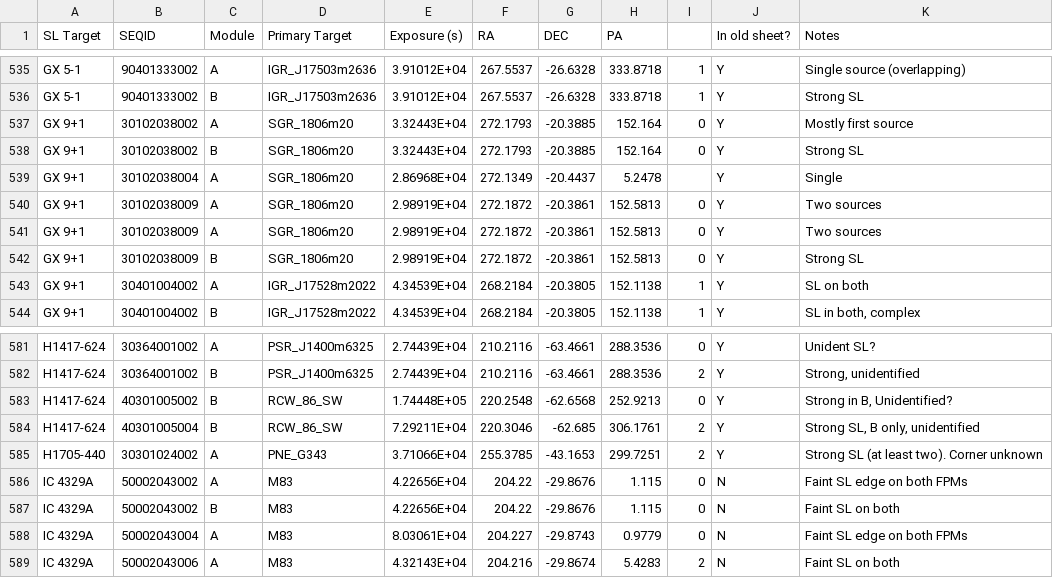
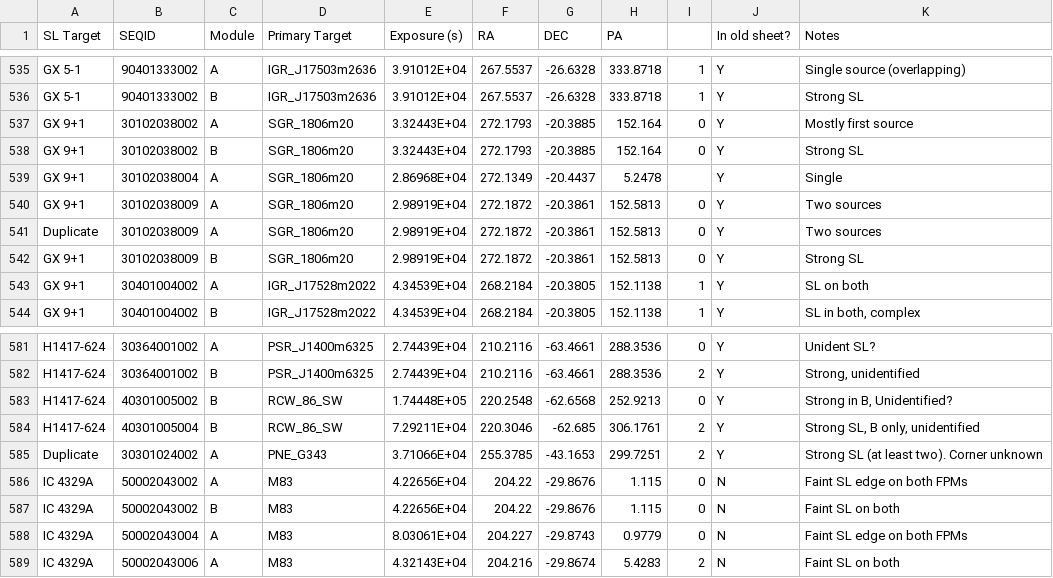
Before and after one commit to bwgref/straycats, a CSV file: catalog/csv/full_merged.csv, drawn as a sheet; only a part is shown, gaps mark what is left out.

```diff
--- a/catalog/csv/full_merged.csv
+++ b/catalog/csv/full_merged.csv
@@ -540,3 +540,3 @@ GX 9+1,30102038004,A,SGR_1806m20,2.86968E+04,272.1349,-20.4437,5.2478,,Y,Single
 GX 9+1,30102038009,A,SGR_1806m20,2.98919E+04,272.1872,-20.3861,152.5813,0,Y,Two sources
-GX 9+1,30102038009,A,SGR_1806m20,2.98919E+04,272.1872,-20.3861,152.5813,0,Y,Two sources
+Duplicate,30102038009,A,SGR_1806m20,2.98919E+04,272.1872,-20.3861,152.5813,0,Y,Two sources
 GX 9+1,30102038009,B,SGR_1806m20,2.98919E+04,272.1872,-20.3861,152.5813,0,Y,Strong SL
@@ -584,3 +584,3 @@ H1417-624,40301005002,B,RCW_86_SW,1.74448E+05,220.2548,-62.6568,252.9213,0,Y,"St
 H1417-624,40301005004,B,RCW_86_SW,7.29211E+04,220.3046,-62.685,306.1761,2,Y,"Strong SL, B only, unidentified"
-H1705-440 ,30301024002,A,PNE_G343,3.71066E+04,255.3785,-43.1653,299.7251,2,Y,Strong SL (at least two). Corner unknown
+Duplicate,30301024002,A,PNE_G343,3.71066E+04,255.3785,-43.1653,299.7251,2,Y,Strong SL (at least two). Corner unknown
 IC 4329A,50002043002,A,M83,4.22656E+04,204.22,-29.8676,1.115,0,N,Faint SL edge on both FPMs
```
Also changed, not shown: catalog/csv/target_info.csv, 8 other files.
